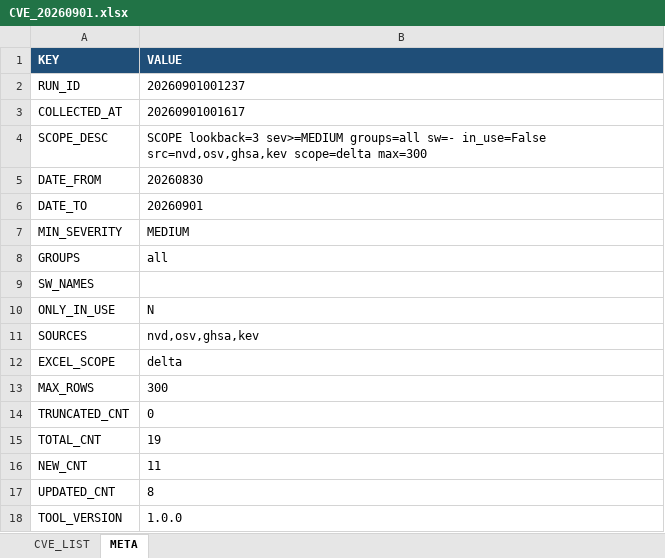
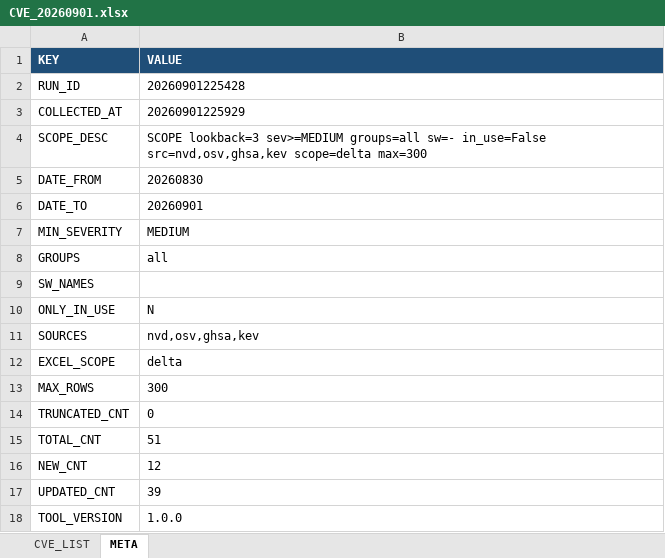
Before and after one commit to hayunfa/CVE_Checker, an Excel workbook: docs/output/CVE_20260901.xlsx, sheet META, drawn as a sheet; values as stored, in another font and other column widths than the file's, no borders; the diff names each change by its address in the sheet, - before the commit and + after, or states it on an @@ line.

```diff
--- a/docs/output/CVE_20260901.xlsx (sheet META)
+++ b/docs/output/CVE_20260901.xlsx (sheet META)
-B2 (VALUE): 20260901001237
+B2 (VALUE): 20260901225428
-B3 (VALUE): 20260901001617
+B3 (VALUE): 20260901225929
-B15 (VALUE): 19
+B15 (VALUE): 51
-B16 (VALUE): 11
+B16 (VALUE): 12
-B17 (VALUE): 8
+B17 (VALUE): 39
```
Also changed, not shown: sheet CVE_LIST, output/CVE_20260901.xlsx, 30 other files.
